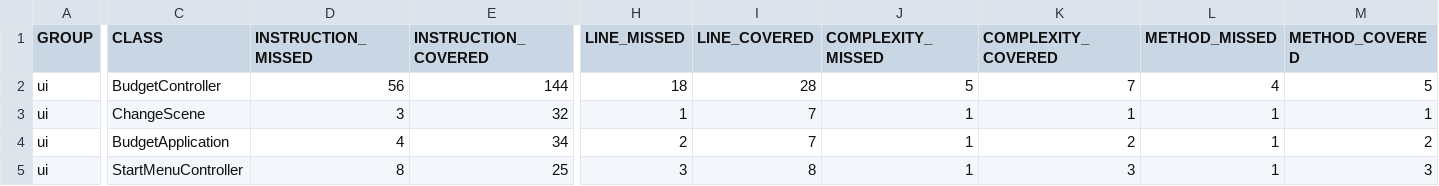
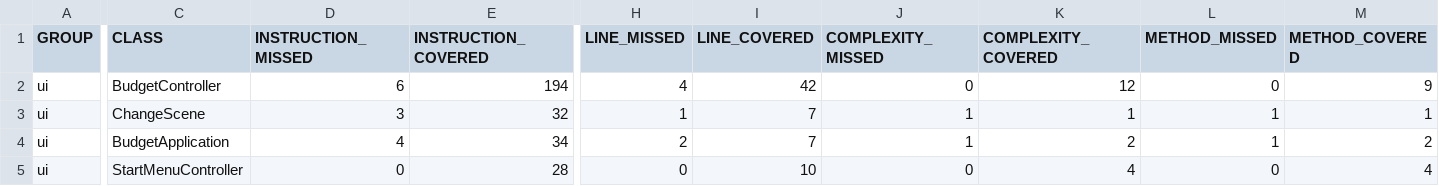
Before and after one commit to Christio02/ITP-Budget, a CSV file: budget/test-results/jacoco/ui/jacoco.csv, drawn as a sheet; only a part is shown, gaps mark what is left out; the diff covers the shown part only; the diff names each change by its address in the sheet, - before the commit and + after, or states it on an @@ line.

```diff
--- a/budget/test-results/jacoco/ui/jacoco.csv
+++ b/budget/test-results/jacoco/ui/jacoco.csv
-D2 (INSTRUCTION_MISSED): 56
+D2 (INSTRUCTION_MISSED): 6
-E2 (INSTRUCTION_COVERED): 144
+E2 (INSTRUCTION_COVERED): 194
-H2 (LINE_MISSED): 18
+H2 (LINE_MISSED): 4
-I2 (LINE_COVERED): 28
+I2 (LINE_COVERED): 42
-J2 (COMPLEXITY_MISSED): 5
+J2 (COMPLEXITY_MISSED): 0
-K2 (COMPLEXITY_COVERED): 7
+K2 (COMPLEXITY_COVERED): 12
-L2 (METHOD_MISSED): 4
+L2 (METHOD_MISSED): 0
-M2 (METHOD_COVERED): 5
+M2 (METHOD_COVERED): 9
-D5 (INSTRUCTION_MISSED): 8
+D5 (INSTRUCTION_MISSED): 0
-E5 (INSTRUCTION_COVERED): 25
+E5 (INSTRUCTION_COVERED): 28
-H5 (LINE_MISSED): 3
+H5 (LINE_MISSED): 0
-I5 (LINE_COVERED): 8
+I5 (LINE_COVERED): 10
-J5 (COMPLEXITY_MISSED): 1
+J5 (COMPLEXITY_MISSED): 0
-K5 (COMPLEXITY_COVERED): 3
+K5 (COMPLEXITY_COVERED): 4
-L5 (METHOD_MISSED): 1
+L5 (METHOD_MISSED): 0
-M5 (METHOD_COVERED): 3
+M5 (METHOD_COVERED): 4
```
Also changed, not shown: 2 edited cells elsewhere in this file, 15 other files.
